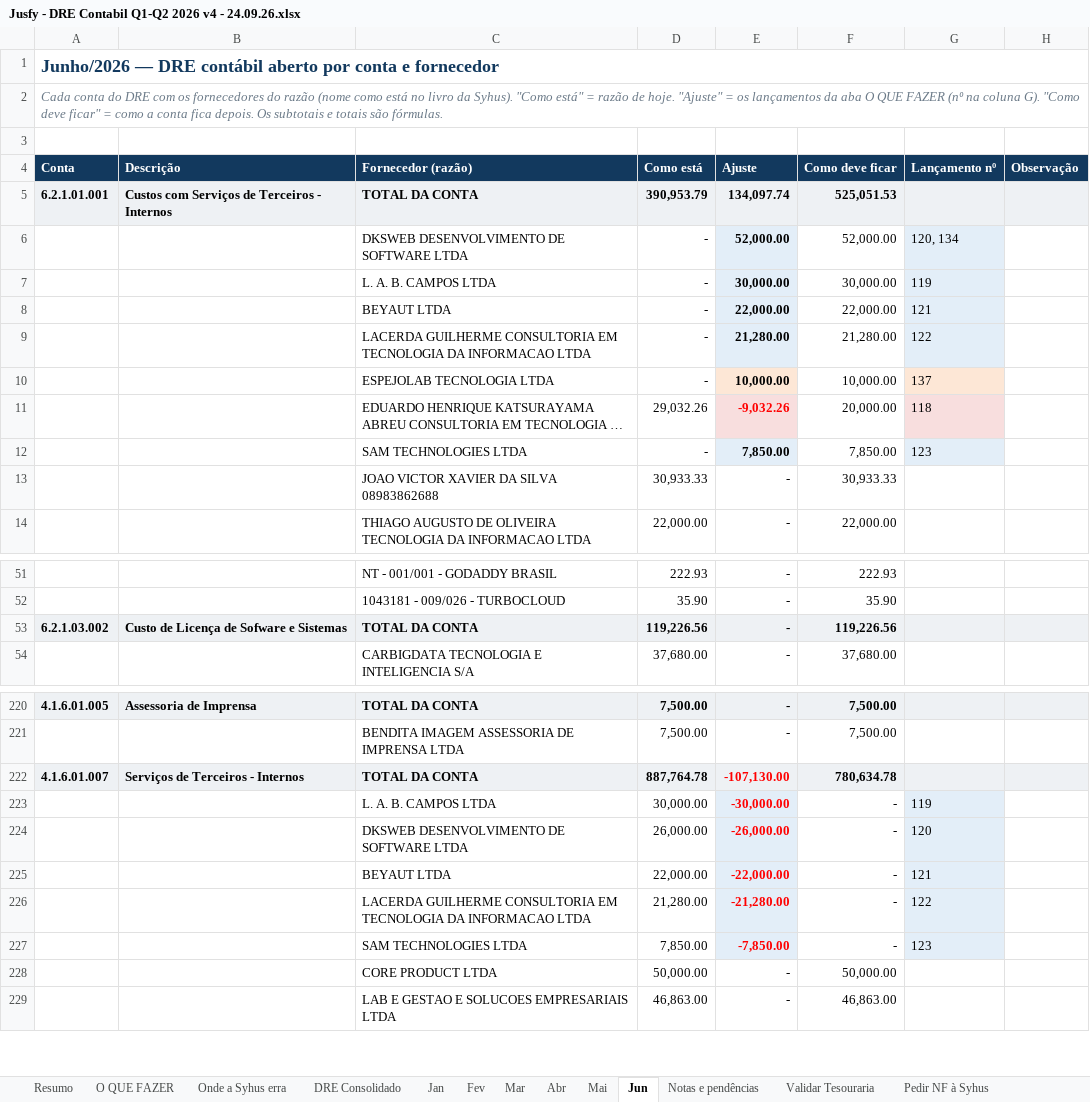
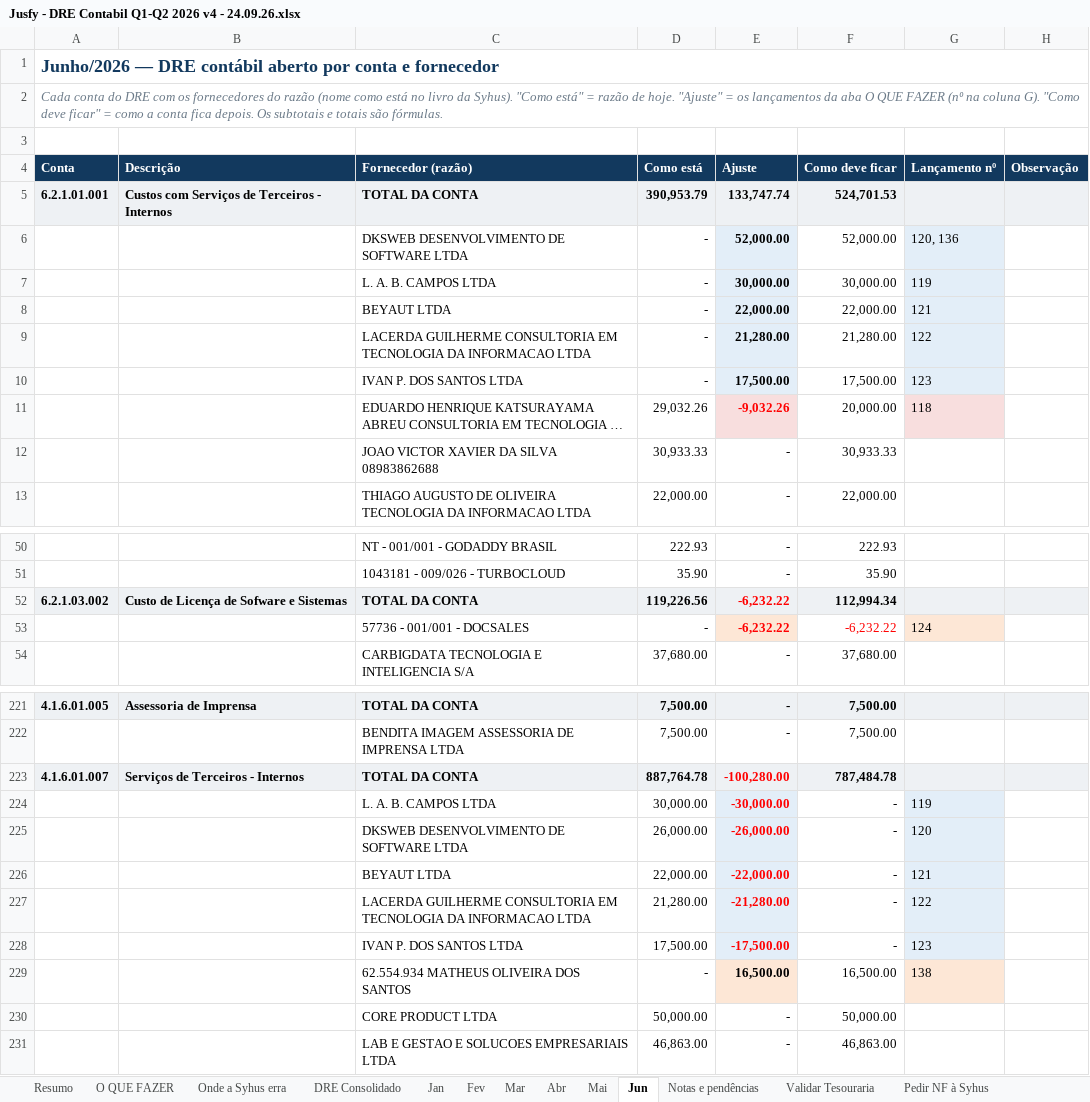
Before and after one commit to nathaliasmiguel-debug/jusfy, an Excel workbook: entregas/Jusfy - DRE Contabil Q1-Q2 2026 v4 - 24.09.26.xlsx, sheet Jun, drawn as a sheet; only a part is shown, gaps mark what is left out; long unchanged cells end in …; values as stored, in another font and other column widths than the file's, no borders; removed rows and columns are numbered as before the commit, all else as after; the diff covers the shown part only; the diff names each change by its address in the sheet, - before the commit and + after, or states it on an @@ line.

```diff
--- a/entregas/Jusfy - DRE Contabil Q1-Q2 2026 v4 - 24.09.26.xlsx (sheet Jun)
+++ b/entregas/Jusfy - DRE Contabil Q1-Q2 2026 v4 - 24.09.26.xlsx (sheet Jun)
-E5 (Ajuste): 134,097.74
+E5 (Ajuste): 133,747.74
-F5 (Como deve ficar): 525,051.53
+F5 (Como deve ficar): 524,701.53
-G6 (Lançamento nº): 120, 134
+G6 (Lançamento nº): 120, 136
-row 10:  |  | ESPEJOLAB TECNOLOGIA LTDA | - | 10,000.00 | 10,000.00 | 137
+row 10:  |  | IVAN P. DOS SANTOS LTDA | - | 17,500.00 | 17,500.00 | 123
-row 12:  |  | SAM TECHNOLOGIES LTDA | - | 7,850.00 | 7,850.00 | 123
-E52 (Ajuste): -
+E52 (Ajuste): -6,232.22
-E52 text colour: black
+E52 text colour: #FF0000
-F52 (Como deve ficar): 119,226.56
+F52 (Como deve ficar): 112,994.34
+row 53:  |  | 57736 - 001/001 - DOCSALES | - | -6,232.22 | -6,232.22 | 124
-E223 (Ajuste): -107,130.00
+E223 (Ajuste): -100,280.00
-F223 (Como deve ficar): 780,634.78
+F223 (Como deve ficar): 787,484.78
-row 227:  |  | SAM TECHNOLOGIES LTDA | 7,850.00 | -7,850.00 | - | 123
+row 228:  |  | IVAN P. DOS SANTOS LTDA | 17,500.00 | -17,500.00 | - | 123
+row 229:  |  | 62.554.934 MATHEUS OLIVEIRA DOS SANTOS | - | 16,500.00 | 16,500.00 | 138
```
Also changed, not shown: 2 added rows, 1 removed row, 18 edited cells and cell formats elsewhere in this sheet, sheet DRE Consolidado, sheet O QUE FAZER, sheet Fev, sheet Mai, sheet Resumo, sheet Jan, 3 more sheets, formulas that keep their value, 1 other file.
